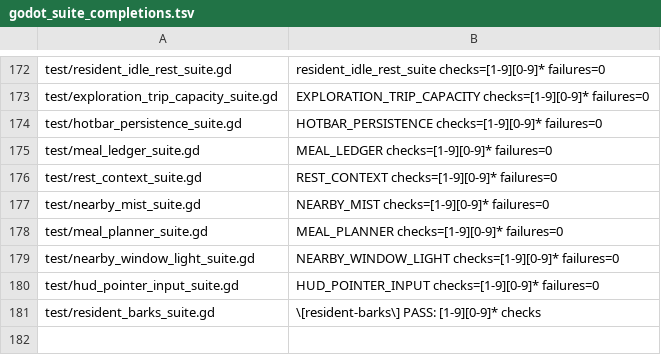
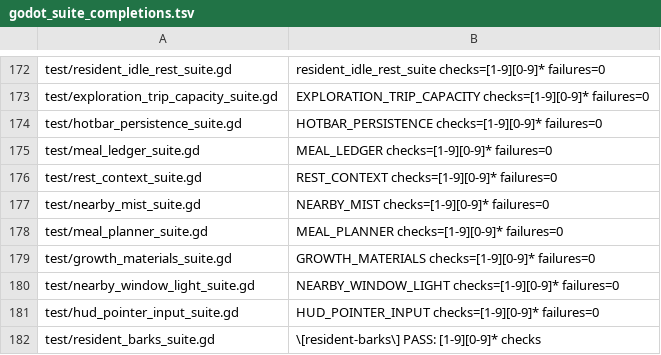
Before and after one commit to narutojzm1-dot/youjia, a TSV file: tools/lib/godot_suite_completions.tsv, drawn as a sheet; only a part is shown, gaps mark what is left out; the diff names each change by its address in the sheet, - before the commit and + after, or states it on an @@ line.

Commit message:
feat: stage growth material plans and atomic pond results (CODEX-LEAD #700)

```diff
--- a/tools/lib/godot_suite_completions.tsv
+++ b/tools/lib/godot_suite_completions.tsv
+row 179: test/growth_materials_suite.gd | GROWTH_MATERIALS checks=[1-9][0-9]* failures=0
```
Also changed, not shown: 17 other files.
